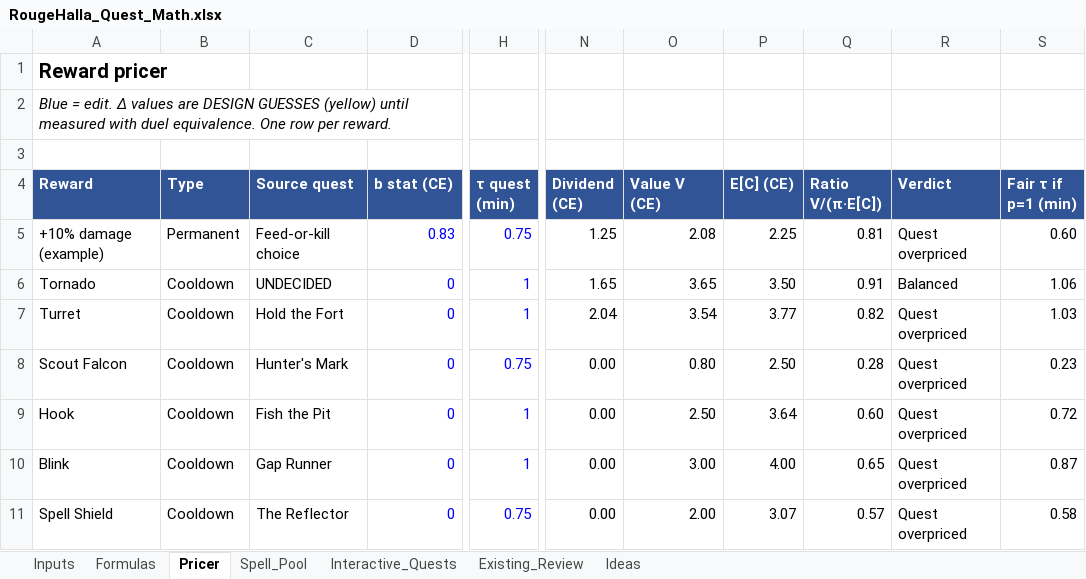
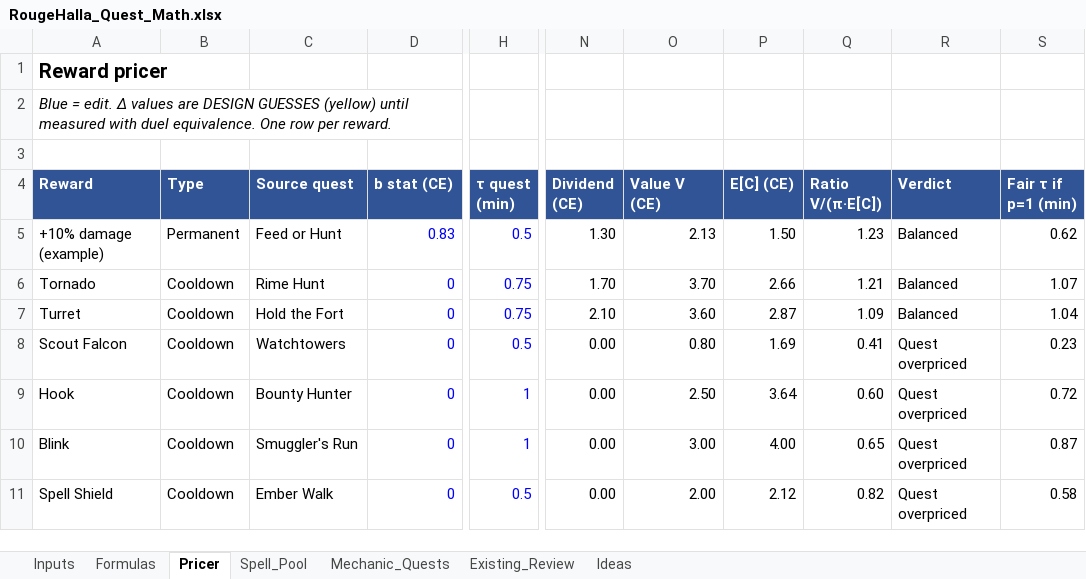
Before and after one commit to Nevanyte/RougeHalla, an Excel workbook: docs/quests/RougeHalla_Quest_Math.xlsx, sheet Pricer, drawn as a sheet; only a part is shown, gaps mark what is left out; values as stored, in another font and other column widths than the file's, no borders; the diff covers the shown part only; the diff names each change by its address in the sheet, - before the commit and + after, or states it on an @@ line.

```diff
--- a/docs/quests/RougeHalla_Quest_Math.xlsx (sheet Pricer)
+++ b/docs/quests/RougeHalla_Quest_Math.xlsx (sheet Pricer)
-sheet tab: Interactive_Quests
+sheet tab: Mechanic_Quests
-C5 (Source quest): Feed-or-kill choice
+C5 (Source quest): Feed or Hunt
-H5 (τ quest (min)): 0.75
+H5 (τ quest (min)): 0.5
-N5 (Dividend (CE)): 1.25
+N5 (Dividend (CE)): 1.30
-O5 (Value V (CE)): 2.08
+O5 (Value V (CE)): 2.13
-P5 (E[C] (CE)): 2.25
+P5 (E[C] (CE)): 1.50
-Q5 (Ratio V/(π·E[C])): 0.81
+Q5 (Ratio V/(π·E[C])): 1.23
-R5 (Verdict): Quest overpriced
+R5 (Verdict): Balanced
-S5 (Fair τ if p=1 (min)): 0.60
+S5 (Fair τ if p=1 (min)): 0.62
-C6 (Source quest): UNDECIDED
+C6 (Source quest): Rime Hunt
-H6:H7 (τ quest (min)): 1
+H6:H7 (τ quest (min)): 0.75
-N6 (Dividend (CE)): 1.65
+N6 (Dividend (CE)): 1.70
-O6 (Value V (CE)): 3.65
+O6 (Value V (CE)): 3.70
-P6 (E[C] (CE)): 3.50
+P6 (E[C] (CE)): 2.66
-Q6 (Ratio V/(π·E[C])): 0.91
+Q6 (Ratio V/(π·E[C])): 1.21
-S6 (Fair τ if p=1 (min)): 1.06
+S6 (Fair τ if p=1 (min)): 1.07
-N7 (Dividend (CE)): 2.04
+N7 (Dividend (CE)): 2.10
-O7 (Value V (CE)): 3.54
+O7 (Value V (CE)): 3.60
-P7 (E[C] (CE)): 3.77
+P7 (E[C] (CE)): 2.87
-Q7 (Ratio V/(π·E[C])): 0.82
+Q7 (Ratio V/(π·E[C])): 1.09
-R7 (Verdict): Quest overpriced
+R7 (Verdict): Balanced
-S7 (Fair τ if p=1 (min)): 1.03
+S7 (Fair τ if p=1 (min)): 1.04
-C8 (Source quest): Hunter's Mark
+C8 (Source quest): Watchtowers
-H8 (τ quest (min)): 0.75
+H8 (τ quest (min)): 0.5
-P8 (E[C] (CE)): 2.50
+P8 (E[C] (CE)): 1.69
-Q8 (Ratio V/(π·E[C])): 0.28
+Q8 (Ratio V/(π·E[C])): 0.41
-C9 (Source quest): Fish the Pit
+C9 (Source quest): Bounty Hunter
-C10 (Source quest): Gap Runner
+C10 (Source quest): Smuggler's Run
-C11 (Source quest): The Reflector
+C11 (Source quest): Ember Walk
-H11 (τ quest (min)): 0.75
+H11 (τ quest (min)): 0.5
-P11 (E[C] (CE)): 3.07
+P11 (E[C] (CE)): 2.12
-Q11 (Ratio V/(π·E[C])): 0.57
+Q11 (Ratio V/(π·E[C])): 0.82
```
Also changed, not shown: 1 added row, 2 removed rows and 20 edited cells elsewhere in this sheet, sheet Mechanic_Quests, sheet Ideas, sheet Existing_Review, formulas that keep their value.
